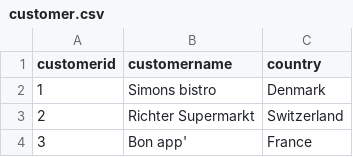
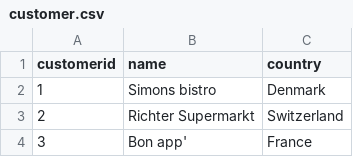
Before and after one commit to icheered/DS-DPV, a CSV file: Assignment2/output/customer.csv, drawn as a sheet; only a part is shown.

```diff
--- a/Assignment2/output/customer.csv
+++ b/Assignment2/output/customer.csv
@@ -1,2 +1,2 @@
-customerid,customername,country
+customerid,name,country
 1,Simons bistro,Denmark
```
Also changed, not shown: Assignment2/output/product.csv, Assignment2/output/sales.csv, 4 other files.
